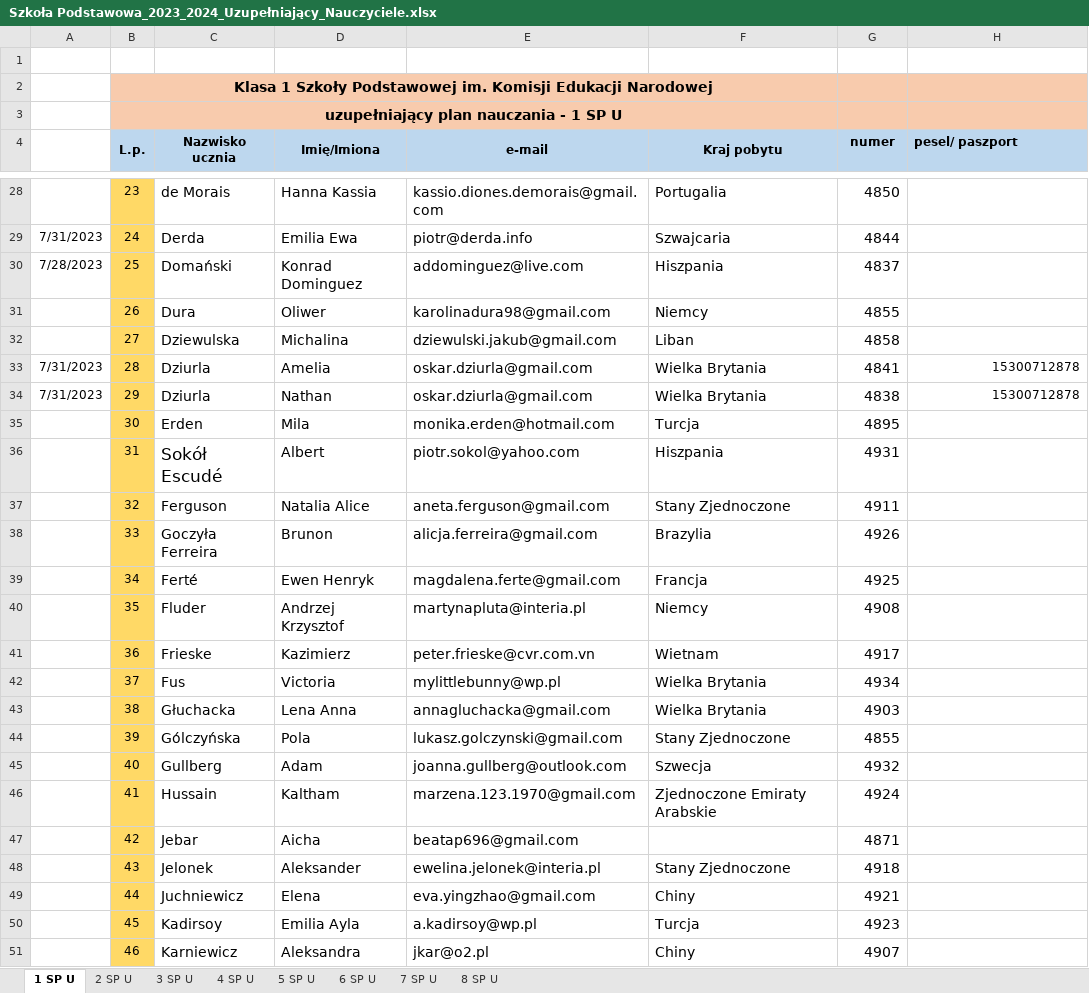
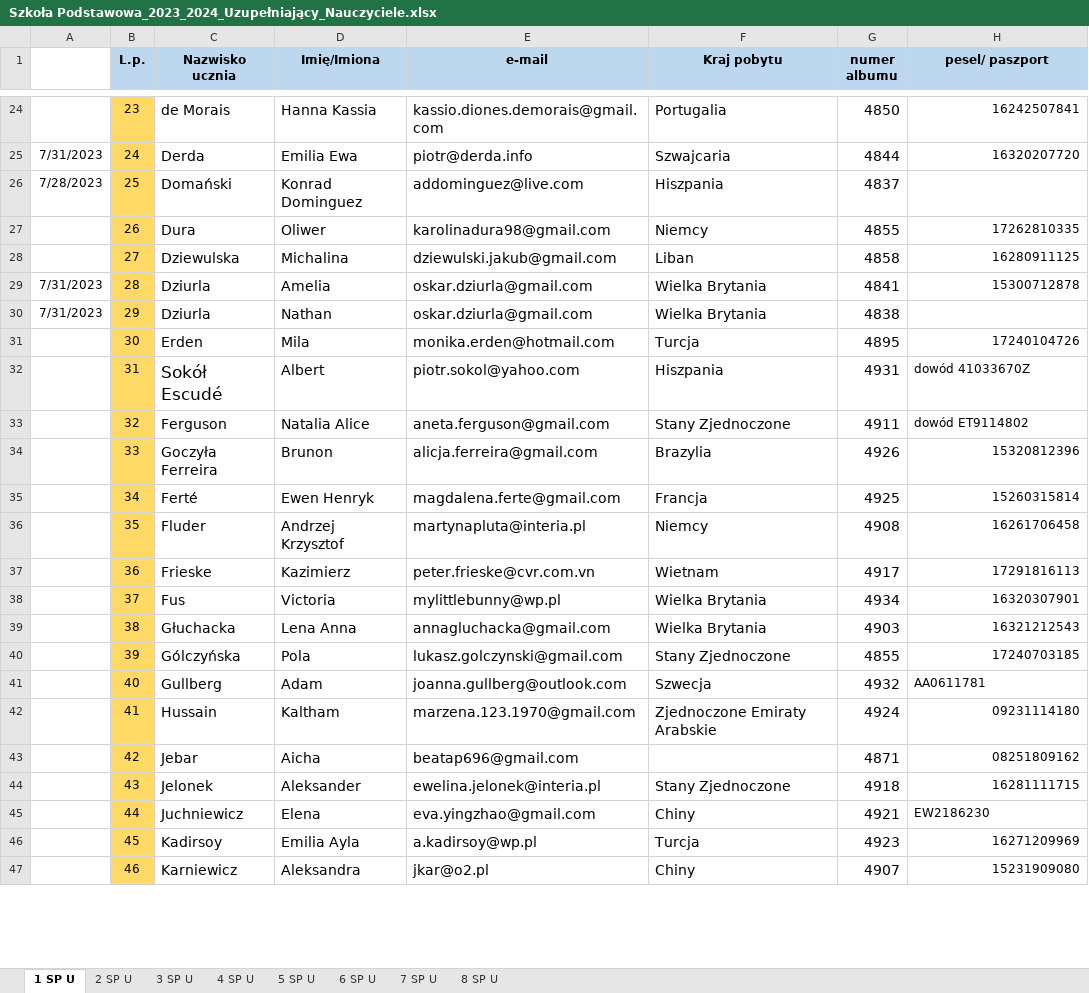
Before and after one commit to Lalsep/mantica, an Excel workbook: dane_mantica/Szkoła Podstawowa_2023_2024_Uzupełniający_Nauczyciele.xlsx, sheet 1 SP U, drawn as a sheet; only a part is shown, gaps mark what is left out; values as stored, in another font and other column widths than the file's, no borders; removed rows and columns are numbered as before the commit, all else as after; the diff covers the shown part only; the diff names each change by its address in the sheet, - before the commit and + after, or states it on an @@ line.

```diff
--- a/dane_mantica/Szkoła Podstawowa_2023_2024_Uzupełniający_Nauczyciele.xlsx (sheet 1 SP U)
+++ b/dane_mantica/Szkoła Podstawowa_2023_2024_Uzupełniający_Nauczyciele.xlsx (sheet 1 SP U)
-row 1: (empty)
-row 2:  | Klasa 1 Szkoły Podstawowej im. Komisji Edukacji Narodowej
-row 3:  | uzupełniający plan nauczania - 1 SP U
-B4:B5 merged
-C4:C5 merged
-D4:D5 merged
-E4:E5 merged
-F4:F5 merged
-G1: numer
+G1: numer albumu
-H1 alignment: left
+H1 alignment: center
-H24 (pesel/ paszport): (empty)
+H24 (pesel/ paszport): 16242507841
-H25 (pesel/ paszport): (empty)
+H25 (pesel/ paszport): 16320207720
-H27 (pesel/ paszport): (empty)
+H27 (pesel/ paszport): 17262810335
-H28 (pesel/ paszport): (empty)
+H28 (pesel/ paszport): 16280911125
-H30 (pesel/ paszport): 15300712878
+H30 (pesel/ paszport): (empty)
-H31 (pesel/ paszport): (empty)
+H31 (pesel/ paszport): 17240104726
-H32 (pesel/ paszport): (empty)
+H32 (pesel/ paszport): dowód 41033670Z
-H33 (pesel/ paszport): (empty)
+H33 (pesel/ paszport): dowód ET9114802
-H34 (pesel/ paszport): (empty)
+H34 (pesel/ paszport): 15320812396
-H35 (pesel/ paszport): (empty)
+H35 (pesel/ paszport): 15260315814
-H36 (pesel/ paszport): (empty)
+H36 (pesel/ paszport): 16261706458
-H37 (pesel/ paszport): (empty)
+H37 (pesel/ paszport): 17291816113
-H38 (pesel/ paszport): (empty)
+H38 (pesel/ paszport): 16320307901
-H39 (pesel/ paszport): (empty)
+H39 (pesel/ paszport): 16321212543
-H40 (pesel/ paszport): (empty)
+H40 (pesel/ paszport): 17240703185
-H41 (pesel/ paszport): (empty)
+H41 (pesel/ paszport): AA0611781
-H42 (pesel/ paszport): (empty)
+H42 (pesel/ paszport): 09231114180
-H43 (pesel/ paszport): (empty)
+H43 (pesel/ paszport): 08251809162
-H44 (pesel/ paszport): (empty)
+H44 (pesel/ paszport): 16281111715
-H45 (pesel/ paszport): (empty)
+H45 (pesel/ paszport): EW2186230
-H46 (pesel/ paszport): (empty)
+H46 (pesel/ paszport): 16271209969
-H47 (pesel/ paszport): (empty)
+H47 (pesel/ paszport): 15231909080
```
Also changed, not shown: 4 added rows, 1 removed row and 81 edited cells elsewhere in this sheet, dane_mantica/Liceum ogólnokształcące_2023_2024_Uzupełniający_Nauczyciele.xlsx, 11 other files.
